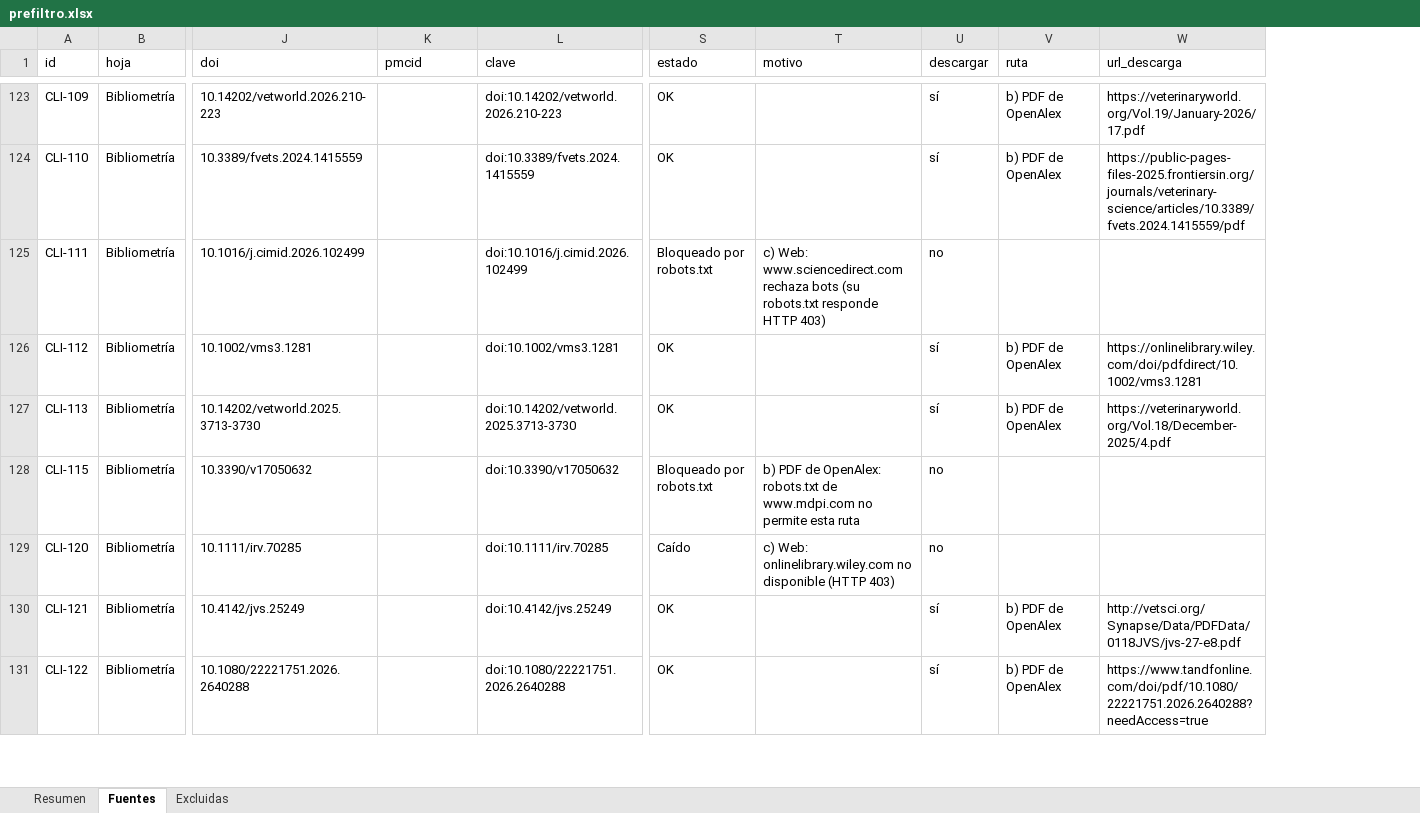
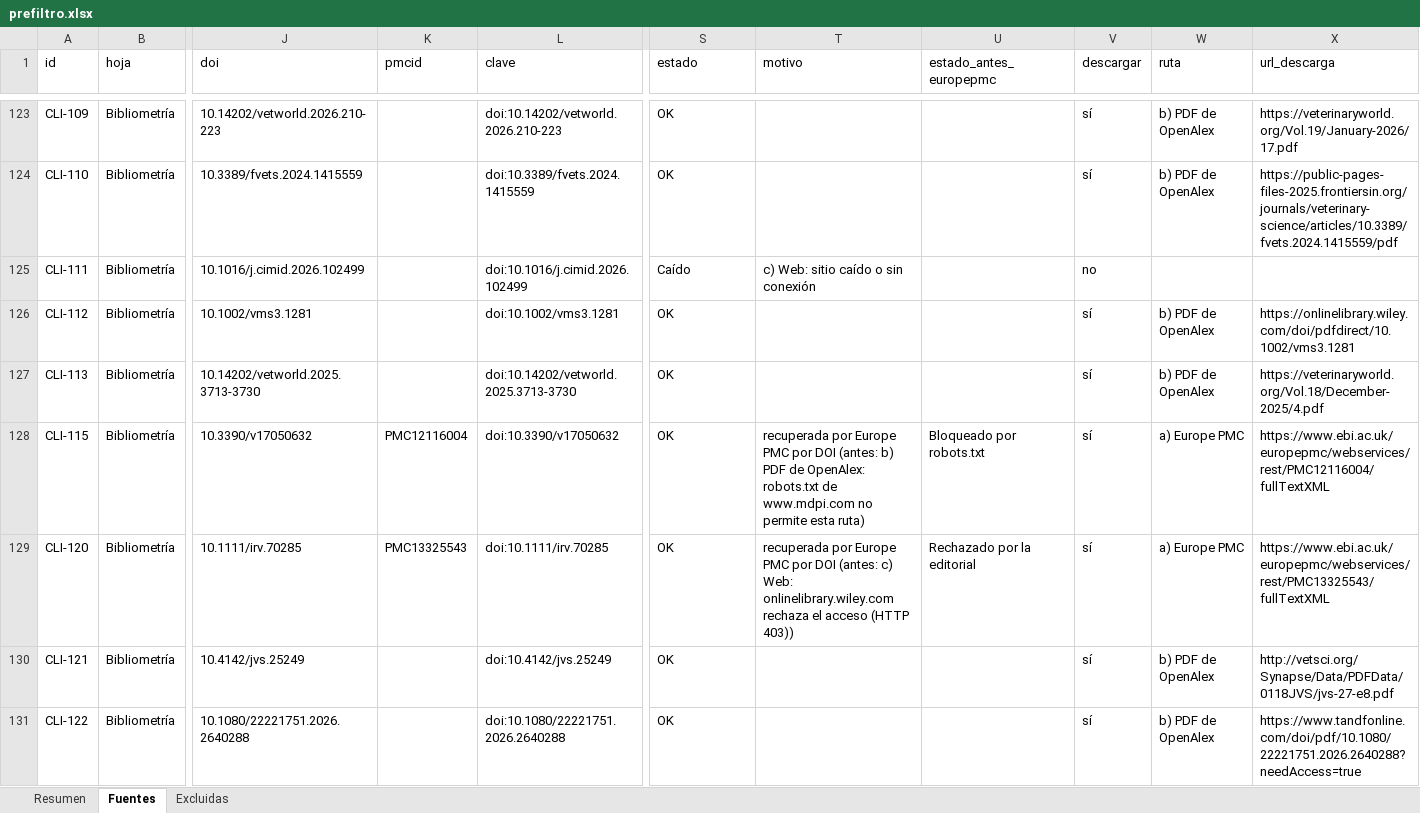
Before and after one commit to Paz0422/vet-agent-pia3, an Excel workbook: corpus/md/prefiltro.xlsx, sheet Fuentes, drawn as a sheet; only a part is shown, gaps mark what is left out; values as stored, in another font and other column widths than the file's, no borders; addresses are those after the commit; the diff covers the shown part only; the diff names each change by its address in the sheet, - before the commit and + after, or states it on an @@ line.

Commit message:
Prefiltro 2026-10-15: 104 fuentes recuperadas por Europe PMC (271 a descargar)

```diff
--- a/corpus/md/prefiltro.xlsx (sheet Fuentes)
+++ b/corpus/md/prefiltro.xlsx (sheet Fuentes)
+column U (estado_antes_europepmc), rows 128-129: Bloqueado por robots.txt | Rechazado por la editorial
-S125 (estado): Bloqueado por robots.txt
+S125 (estado): Caído
-T125 (motivo): c) Web: www.sciencedirect.com rechaza bots (su robots.txt responde HTTP 403)
+T125 (motivo): c) Web: sitio caído o sin conexión
-K128 (pmcid): (empty)
+K128 (pmcid): PMC12116004
-S128 (estado): Bloqueado por robots.txt
+S128 (estado): OK
-T128 (motivo): b) PDF de OpenAlex: robots.txt de www.mdpi.com no permite esta ruta
+T128 (motivo): recuperada por Europe PMC por DOI (antes: b) PDF de OpenAlex: robots.txt de www.mdpi.com no permite esta ruta)
-V128:V129 (descargar): no
+V128:V129 (descargar): sí
-W128:W129 (ruta): (empty)
+W128:W129 (ruta): a) Europe PMC
-X128 (url_descarga): (empty)
+X128 (url_descarga): https://www.ebi.ac.uk/europepmc/webservices/rest/PMC12116004/fullTextXML
-K129 (pmcid): (empty)
+K129 (pmcid): PMC13325543
-S129 (estado): Caído
+S129 (estado): OK
-T129 (motivo): c) Web: onlinelibrary.wiley.com no disponible (HTTP 403)
+T129 (motivo): recuperada por Europe PMC por DOI (antes: c) Web: onlinelibrary.wiley.com rechaza el acceso (HTTP 403))
-X129 (url_descarga): (empty)
+X129 (url_descarga): https://www.ebi.ac.uk/europepmc/webservices/rest/PMC13325543/fullTextXML
```
Also changed, not shown: 644 edited cells elsewhere in this sheet, sheet Resumen.
